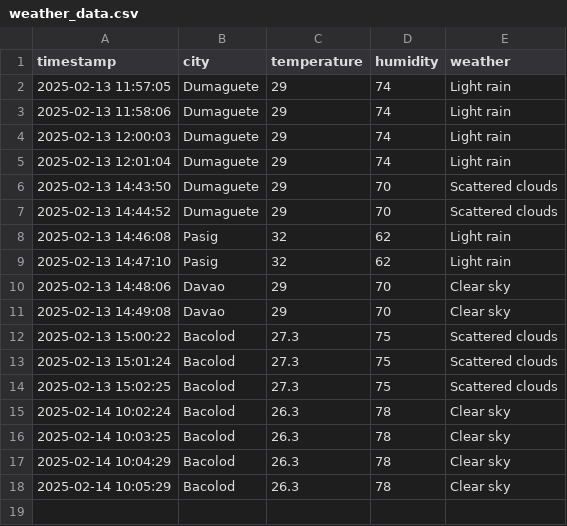
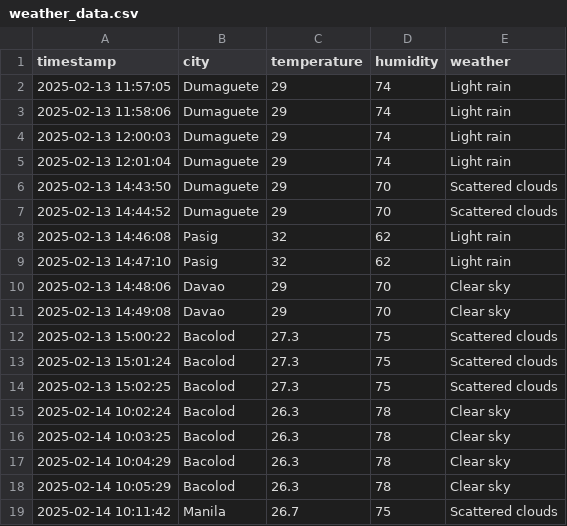
Before and after one commit to domnatz/weatherdata_api, a CSV file: weather_data.csv, drawn as a sheet; the diff names each change by its address in the sheet, - before the commit and + after, or states it on an @@ line.

```diff
--- a/weather_data.csv
+++ b/weather_data.csv
+row 19: 2025-02-14 10:11:42 | Manila | 26.7 | 75 | Scattered clouds
```
Also changed, not shown: 1 other file.
